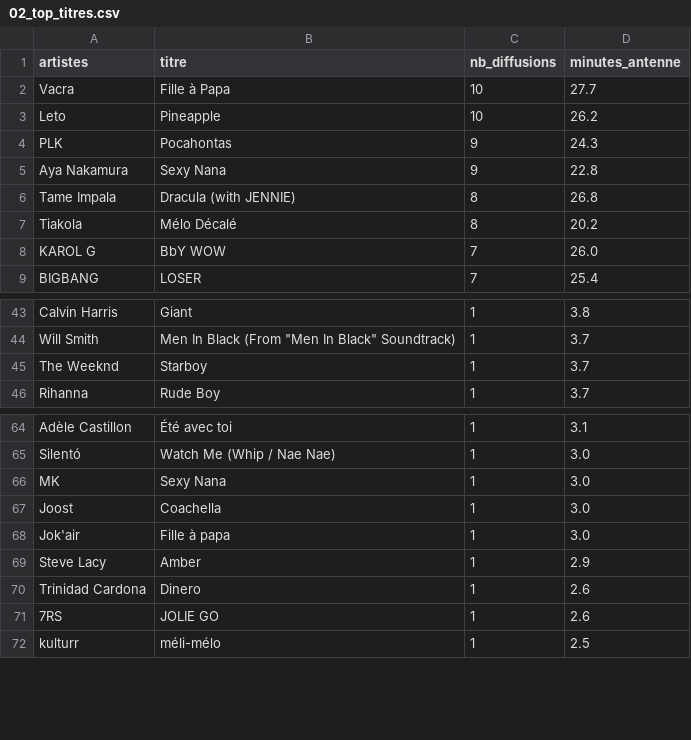
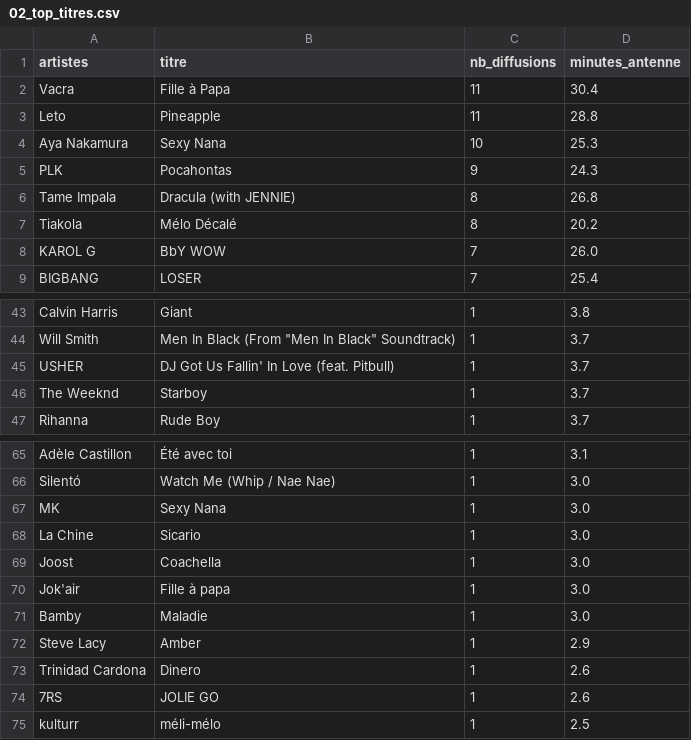
Before and after one commit to gunout/skyrock-monitor, a CSV file: resultats/02_top_titres.csv, drawn as a sheet; only a part is shown, gaps mark what is left out.

```diff
--- a/resultats/02_top_titres.csv
+++ b/resultats/02_top_titres.csv
@@ -1,6 +1,6 @@
 artistes,titre,nb_diffusions,minutes_antenne
-Vacra,Fille à Papa,10,27.7
-Leto,Pineapple,10,26.2
+Vacra,Fille à Papa,11,30.4
+Leto,Pineapple,11,28.8
+Aya Nakamura,Sexy Nana,10,25.3
 PLK,Pocahontas,9,24.3
-Aya Nakamura,Sexy Nana,9,22.8
 Tame Impala,Dracula (with JENNIE),8,26.8
@@ -44,2 +44,3 @@ Calvin Harris,Giant,1,3.8
 Will Smith,"Men In Black (From ""Men In Black"" Soundtrack)",1,3.7
+USHER,DJ Got Us Fallin' In Love (feat. Pitbull),1,3.7
 The Weeknd,Starboy,1,3.7
@@ -66,4 +67,6 @@ Silentó,Watch Me (Whip / Nae Nae),1,3.0
 MK,Sexy Nana,1,3.0
+La Chine,Sicario,1,3.0
 Joost,Coachella,1,3.0
 Jok'air,Fille à papa,1,3.0
+Bamby,Maladie,1,3.0
 Steve Lacy,Amber,1,2.9
```
Also changed, not shown: resultats/01_top_artistes.csv, resultats/04_repartition_journaliere.csv, 14 other files.
